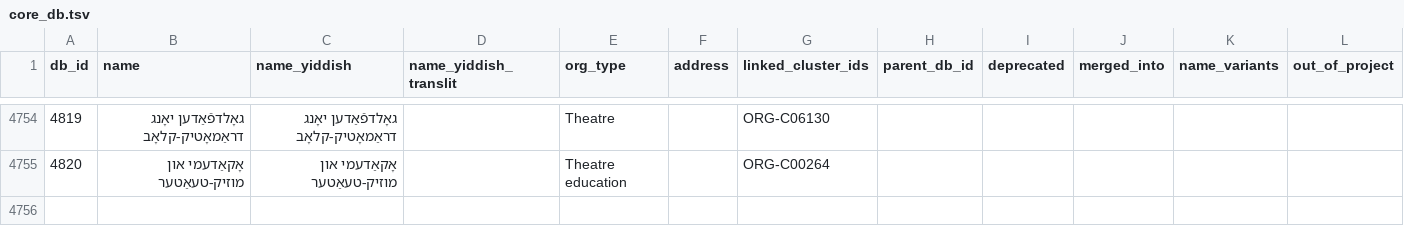
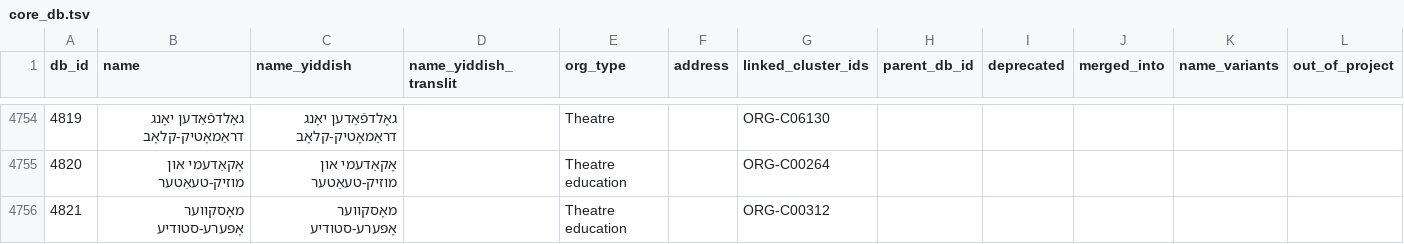
Before and after one commit to sinairusinek/Dybbuk, a TSV file: Zylbercweig/organizations/core_db.tsv, drawn as a sheet; only a part is shown, gaps mark what is left out; the diff names each change by its address in the sheet, - before the commit and + after, or states it on an @@ line.

Commit message:
chore: save core DB

```diff
--- a/Zylbercweig/organizations/core_db.tsv
+++ b/Zylbercweig/organizations/core_db.tsv
+row 4756: 4821 | מאָסקווער אָפּערע-סטודיע | מאָסקווער אָפּערע-סטודיע |  | Theatre education |  | ORG-C00312
```
